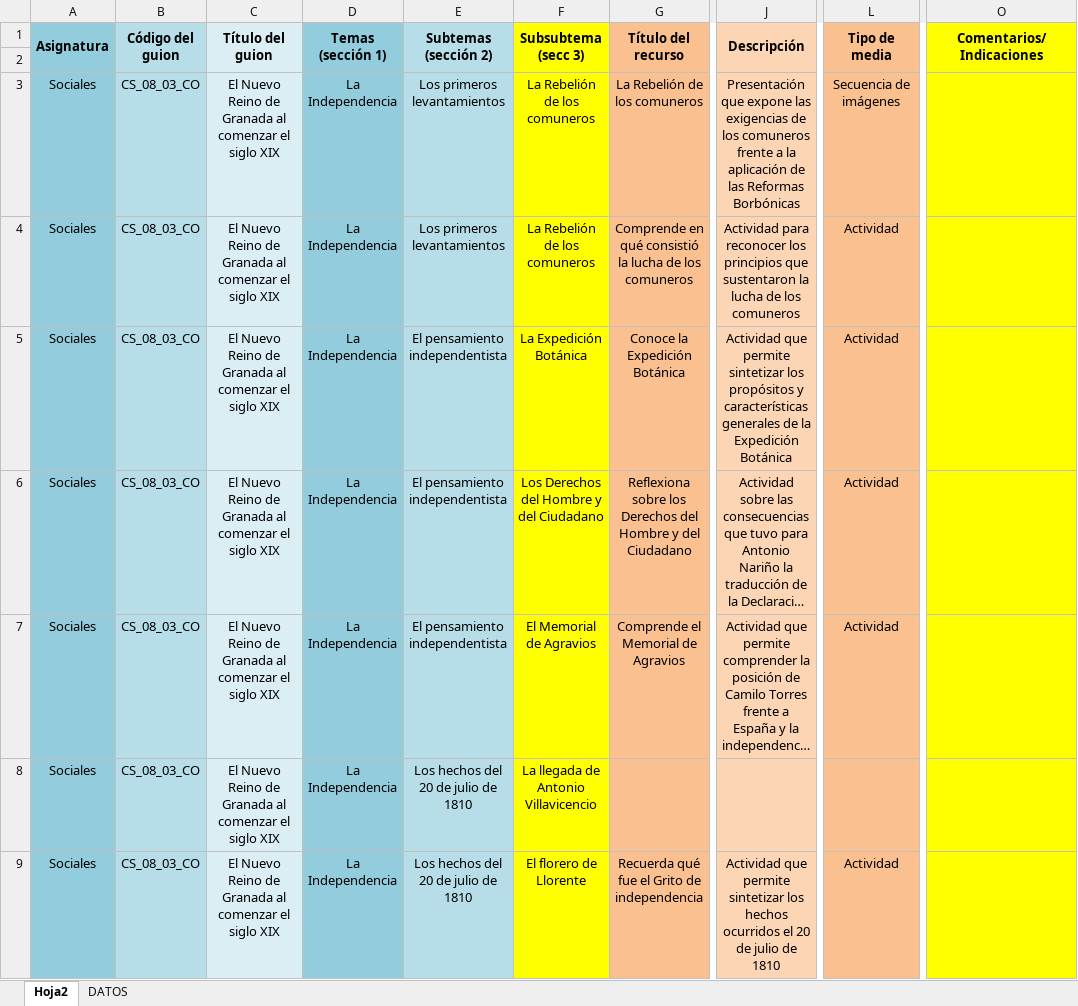
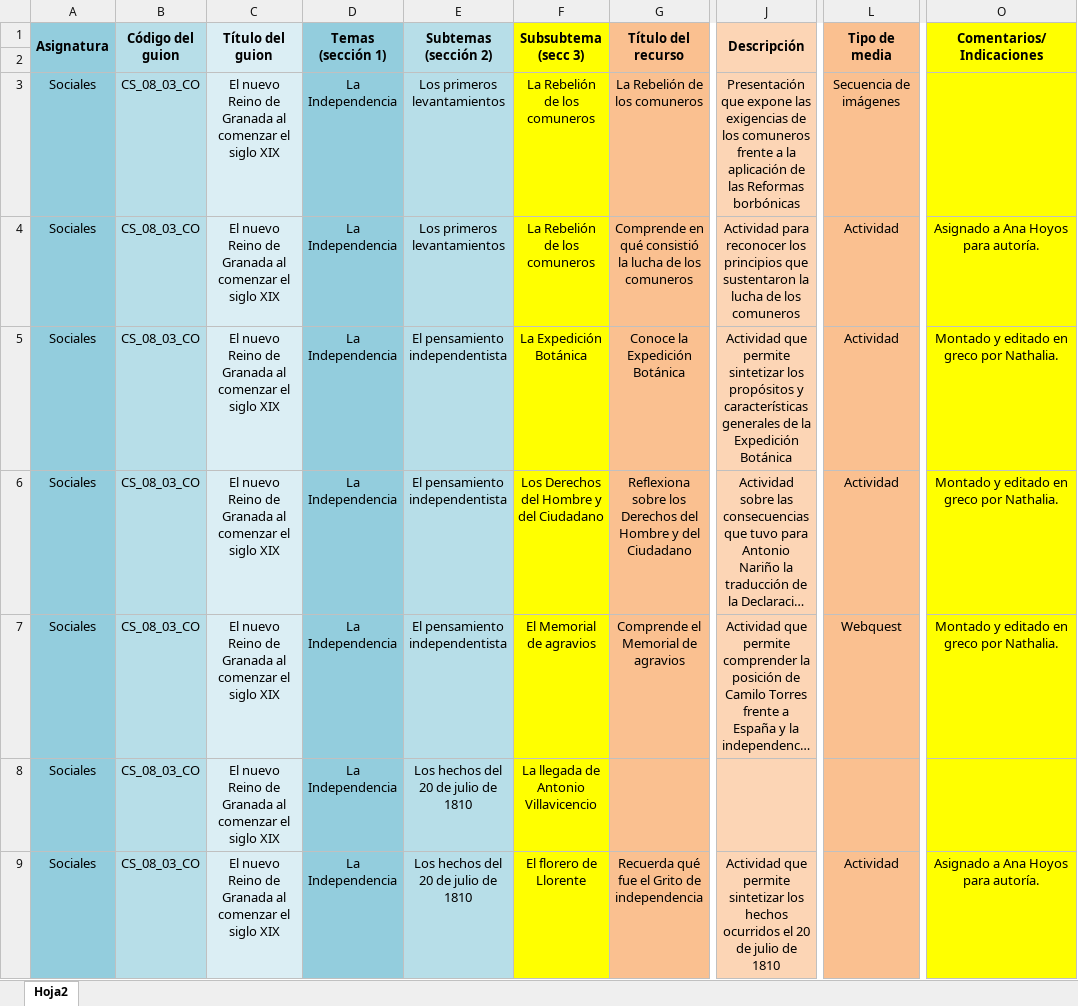
Before and after one commit to AulaPlanetaColombia/CienciasSociales, an Excel workbook: fuentes/contenidos/grado08/guion03/CS_08_03_CO_Escaleta.xlsx, sheet Hoja2, drawn as a sheet; only a part is shown, gaps mark what is left out; long unchanged cells end in …; values as stored, in another font and other column widths than the file's, no borders; the diff covers the shown part only; the diff names each change by its address in the sheet, - before the commit and + after, or states it on an @@ line.

Commit message:
Actualización 14/10/15
Actualización de escaleta con observaciones proceso y recursos editados
en Greco.

```diff
--- a/fuentes/contenidos/grado08/guion03/CS_08_03_CO_Escaleta.xlsx (sheet Hoja2)
+++ b/fuentes/contenidos/grado08/guion03/CS_08_03_CO_Escaleta.xlsx (sheet Hoja2)
@@ sheet tab hidden: DATOS @@
-C3:C9 (Título del guion): El Nuevo Reino de…
+C3:C9 (Título del guion): El nuevo Reino de…
-J3 (Descripción): …las Reformas Borbónicas
+J3 (Descripción): …las Reformas borbónicas
-O4 (Comentarios/Indicaciones): (empty)
+O4 (Comentarios/Indicaciones): Asignado a Ana Hoyos para autoría.
-O5:O7 (Comentarios/Indicaciones): (empty)
+O5:O7 (Comentarios/Indicaciones): Montado y editado en greco por Nathalia.
-F7 (Subsubtema (secc 3)): El Memorial de Agravios
+F7 (Subsubtema (secc 3)): El Memorial de agravios
-G7 (Título del recurso): Comprende el Memorial de Agravios
+G7 (Título del recurso): Comprende el Memorial de agravios
-L7 (Tipo de media): Actividad
+L7 (Tipo de media): Webquest
-O9 (Comentarios/Indicaciones): (empty)
+O9 (Comentarios/Indicaciones): Asignado a Ana Hoyos para autoría.
```
Also changed, not shown: 40 edited cells elsewhere in this sheet, 12 other files.
